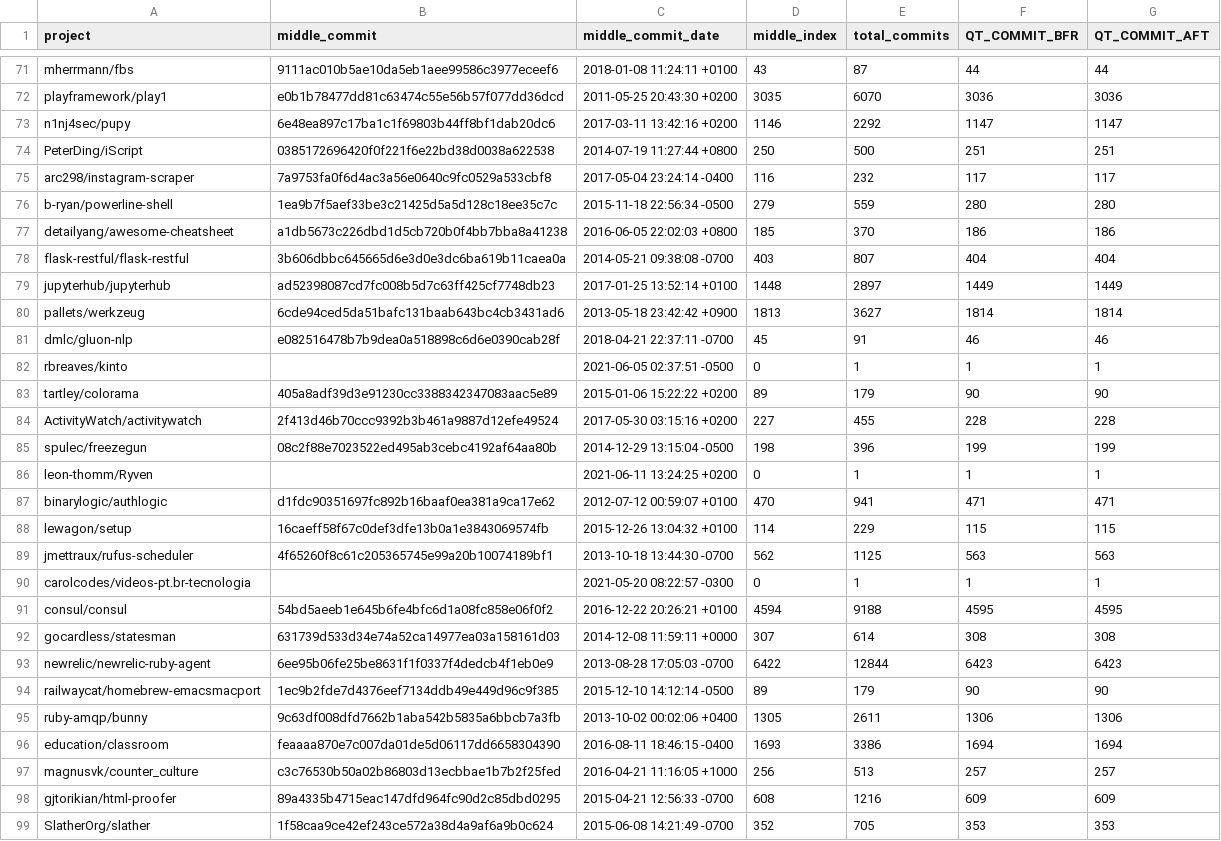
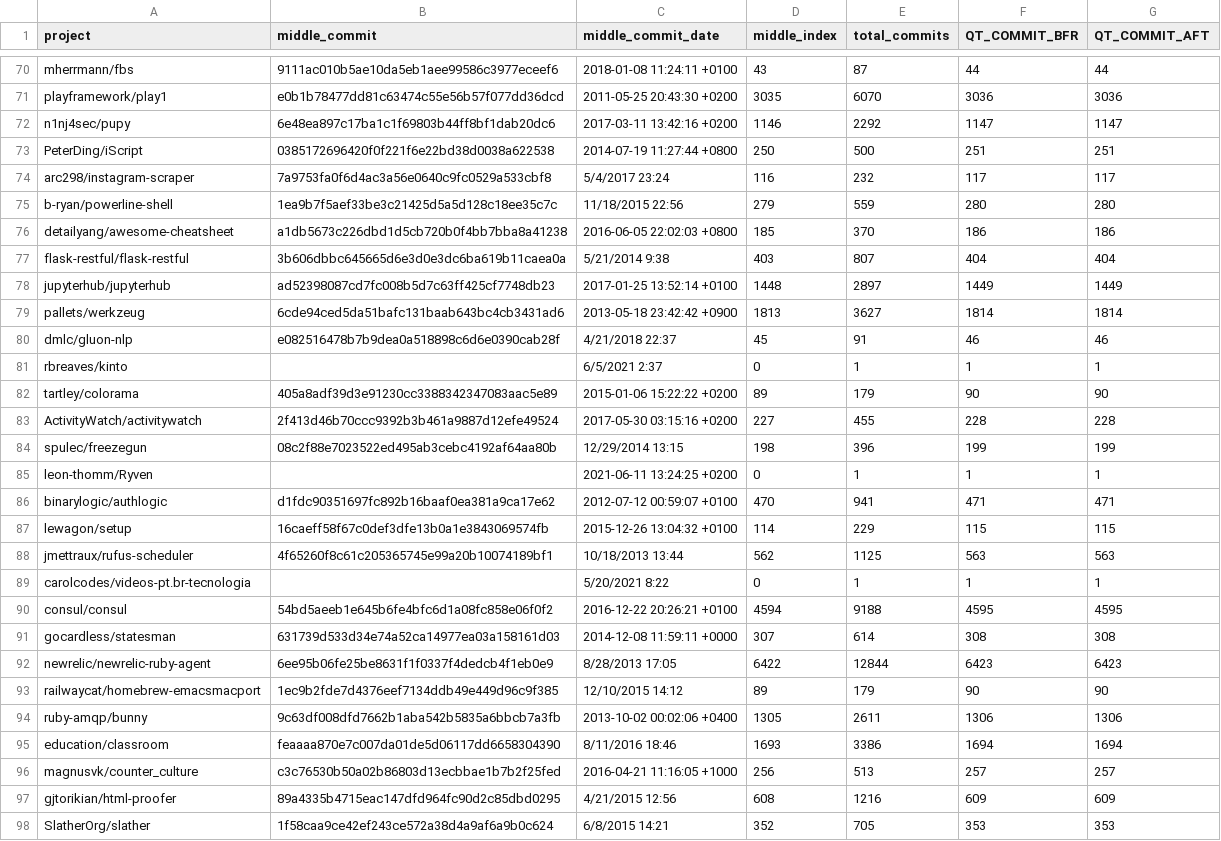
Before and after one commit to gems-uff/feature-toggles, a CSV file: data/projects_control_points.csv, drawn as a sheet; only a part is shown, gaps mark what is left out; the diff covers the shown part only.

```diff
--- a/data/projects_control_points.csv
+++ b/data/projects_control_points.csv
@@ -74,13 +73,13 @@ n1nj4sec/pupy,6e48ea897c17ba1c1f69803b44ff8bf1dab20dc6,2017-03-11 13:42:16 +0200
 PeterDing/iScript,0385172696420f0f221f6e22bd38d0038a622538,2014-07-19 11:27:44 +0800,250,500,251,251
-arc298/instagram-scraper,7a9753fa0f6d4ac3a56e0640c9fc0529a533cbf8,2017-05-04 23:24:14 -0400,116,232,117,117
-b-ryan/powerline-shell,1ea9b7f5aef33be3c21425d5a5d128c18ee35c7c,2015-11-18 22:56:34 -0500,279,559,280,280
+arc298/instagram-scraper,7a9753fa0f6d4ac3a56e0640c9fc0529a533cbf8,5/4/2017 23:24,116,232,117,117
+b-ryan/powerline-shell,1ea9b7f5aef33be3c21425d5a5d128c18ee35c7c,11/18/2015 22:56,279,559,280,280
 detailyang/awesome-cheatsheet,a1db5673c226dbd1d5cb720b0f4bb7bba8a41238,2016-06-05 22:02:03 +0800,185,370,186,186
-flask-restful/flask-restful,3b606dbbc645665d6e3d0e3dc6ba619b11caea0a,2014-05-21 09:38:08 -0700,403,807,404,404
+flask-restful/flask-restful,3b606dbbc645665d6e3d0e3dc6ba619b11caea0a,5/21/2014 9:38,403,807,404,404
 jupyterhub/jupyterhub,ad52398087cd7fc008b5d7c63ff425cf7748db23,2017-01-25 13:52:14 +0100,1448,2897,1449,1449
 pallets/werkzeug,6cde94ced5da51bafc131baab643bc4cb3431ad6,2013-05-18 23:42:42 +0900,1813,3627,1814,1814
-dmlc/gluon-nlp,e082516478b7b9dea0a518898c6d6e0390cab28f,2018-04-21 22:37:11 -0700,45,91,46,46
-rbreaves/kinto,,2021-06-05 02:37:51 -0500,0,1,1,1
+dmlc/gluon-nlp,e082516478b7b9dea0a518898c6d6e0390cab28f,4/21/2018 22:37,45,91,46,46
+rbreaves/kinto,,6/5/2021 2:37,0,1,1,1
 tartley/colorama,405a8adf39d3e91230cc3388342347083aac5e89,2015-01-06 15:22:22 +0200,89,179,90,90
 ActivityWatch/activitywatch,2f413d46b70ccc9392b3b461a9887d12efe49524,2017-05-30 03:15:16 +0200,227,455,228,228
-spulec/freezegun,08c2f88e7023522ed495ab3cebc4192af64aa80b,2014-12-29 13:15:04 -0500,198,396,199,199
+spulec/freezegun,08c2f88e7023522ed495ab3cebc4192af64aa80b,12/29/2014 13:15,198,396,199,199
 leon-thomm/Ryven,,2021-06-11 13:24:25 +0200,0,1,1,1
@@ -88,12 +87,12 @@ binarylogic/authlogic,d1fdc90351697fc892b16baaf0ea381a9ca17e62,2012-07-12 00:59:
 lewagon/setup,16caeff58f67c0def3dfe13b0a1e3843069574fb,2015-12-26 13:04:32 +0100,114,229,115,115
-jmettraux/rufus-scheduler,4f65260f8c61c205365745e99a20b10074189bf1,2013-10-18 13:44:30 -0700,562,1125,563,563
-carolcodes/videos-pt.br-tecnologia,,2021-05-20 08:22:57 -0300,0,1,1,1
+jmettraux/rufus-scheduler,4f65260f8c61c205365745e99a20b10074189bf1,10/18/2013 13:44,562,1125,563,563
+carolcodes/videos-pt.br-tecnologia,,5/20/2021 8:22,0,1,1,1
 consul/consul,54bd5aeeb1e645b6fe4bfc6d1a08fc858e06f0f2,2016-12-22 20:26:21 +0100,4594,9188,4595,4595
 gocardless/statesman,631739d533d34e74a52ca14977ea03a158161d03,2014-12-08 11:59:11 +0000,307,614,308,308
-newrelic/newrelic-ruby-agent,6ee95b06fe25be8631f1f0337f4dedcb4f1eb0e9,2013-08-28 17:05:03 -0700,6422,12844,6423,6423
-railwaycat/homebrew-emacsmacport,1ec9b2fde7d4376eef7134ddb49e449d96c9f385,2015-12-10 14:12:14 -0500,89,179,90,90
+newrelic/newrelic-ruby-agent,6ee95b06fe25be8631f1f0337f4dedcb4f1eb0e9,8/28/2013 17:05,6422,12844,6423,6423
+railwaycat/homebrew-emacsmacport,1ec9b2fde7d4376eef7134ddb49e449d96c9f385,12/10/2015 14:12,89,179,90,90
 ruby-amqp/bunny,9c63df008dfd7662b1aba542b5835a6bbcb7a3fb,2013-10-02 00:02:06 +0400,1305,2611,1306,1306
-education/classroom,feaaaa870e7c007da01de5d06117dd6658304390,2016-08-11 18:46:15 -0400,1693,3386,1694,1694
+education/classroom,feaaaa870e7c007da01de5d06117dd6658304390,8/11/2016 18:46,1693,3386,1694,1694
 magnusvk/counter_culture,c3c76530b50a02b86803d13ecbbae1b7b2f25fed,2016-04-21 11:16:05 +1000,256,513,257,257
-gjtorikian/html-proofer,89a4335b4715eac147dfd964fc90d2c85dbd0295,2015-04-21 12:56:33 -0700,608,1216,609,609
-SlatherOrg/slather,1f58caa9ce42ef243ce572a38d4a9af6a9b0c624,2015-06-08 14:21:49 -0700,352,705,353,353
+gjtorikian/html-proofer,89a4335b4715eac147dfd964fc90d2c85dbd0295,4/21/2015 12:56,608,1216,609,609
+SlatherOrg/slather,1f58caa9ce42ef243ce572a38d4a9af6a9b0c624,6/8/2015 14:21,352,705,353,353
```
Also changed, not shown: 1 removed row and 18 edited cells elsewhere in this file, data/control_projects.csv, 4 other files.
